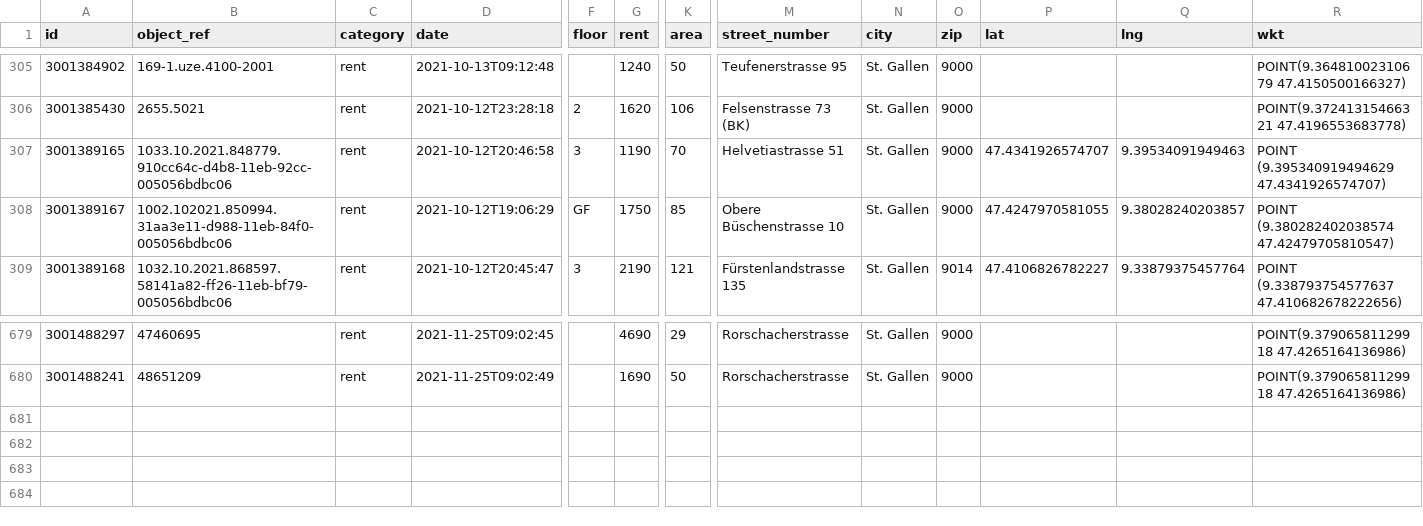
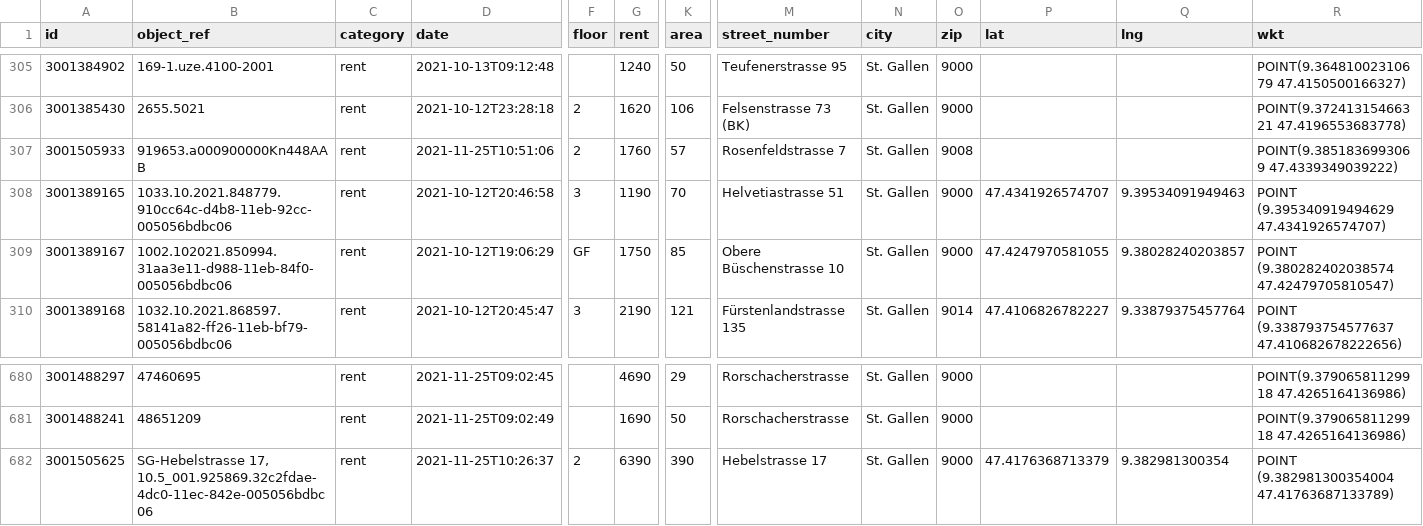
Before and after one commit to cividi/st-gallen-urban-indicators, a CSV file: data/price-monitoring/price-monitoring.csv, drawn as a sheet; only a part is shown, gaps mark what is left out; rows hold the shown columns only; the diff names each change by its address in the sheet, - before the commit and + after, or states it on an @@ line.

```diff
--- a/data/price-monitoring/price-monitoring.csv
+++ b/data/price-monitoring/price-monitoring.csv
+row 307: 3001505933 | 919653.a000900000Kn448AAB | rent | 2021-11-25T10:51:06 | 2 | 1760 | 57 | Rosenfeldstrasse 7 | St. Gallen | 9008 |  |  | POINT(9.3851836993069 47.4339349039222)
+row 682: 3001505625 | SG-Hebelstrasse 17, 10.5_001.925869.32c2fdae-4dc0-11ec-842e-005056bdbc06 | rent | 2021-11-25T10:26:37 | 2 | 6390 | 390 | Hebelstrasse 17 | St. Gallen | 9000 | 47.4176368713379 | 9.382981300354 | POINT (9.382981300354004 47.41763687133789)
```
Also changed, not shown: data/price-monitoring/price-monitoring-extended.csv, 3 other files.
